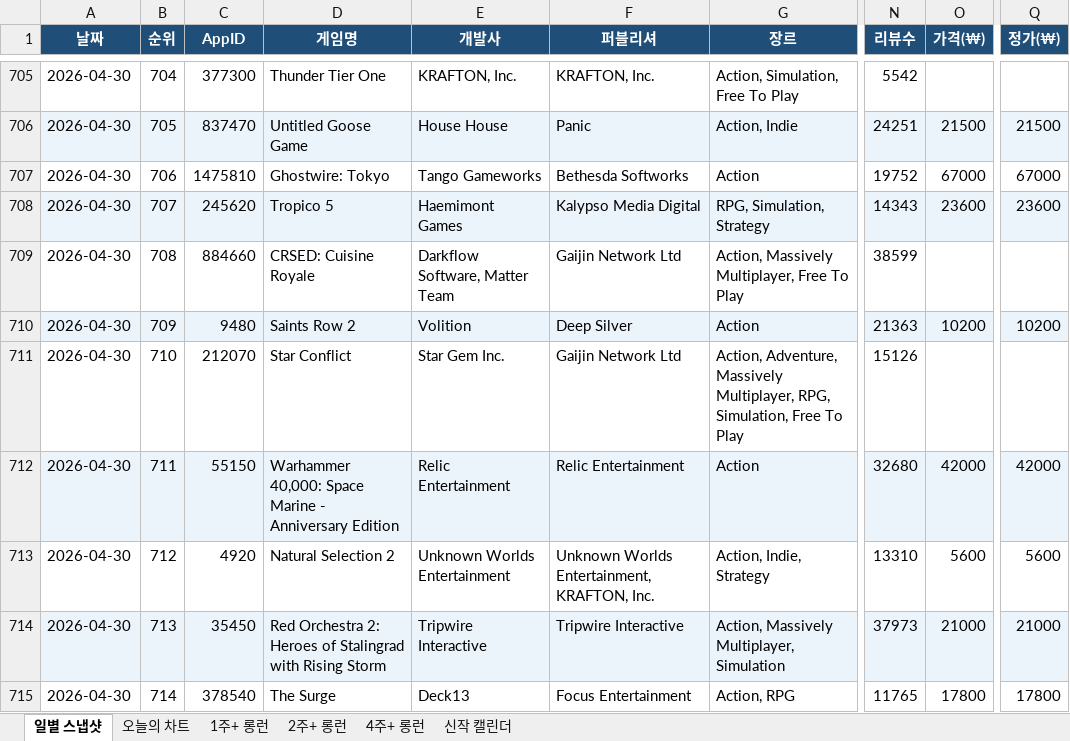
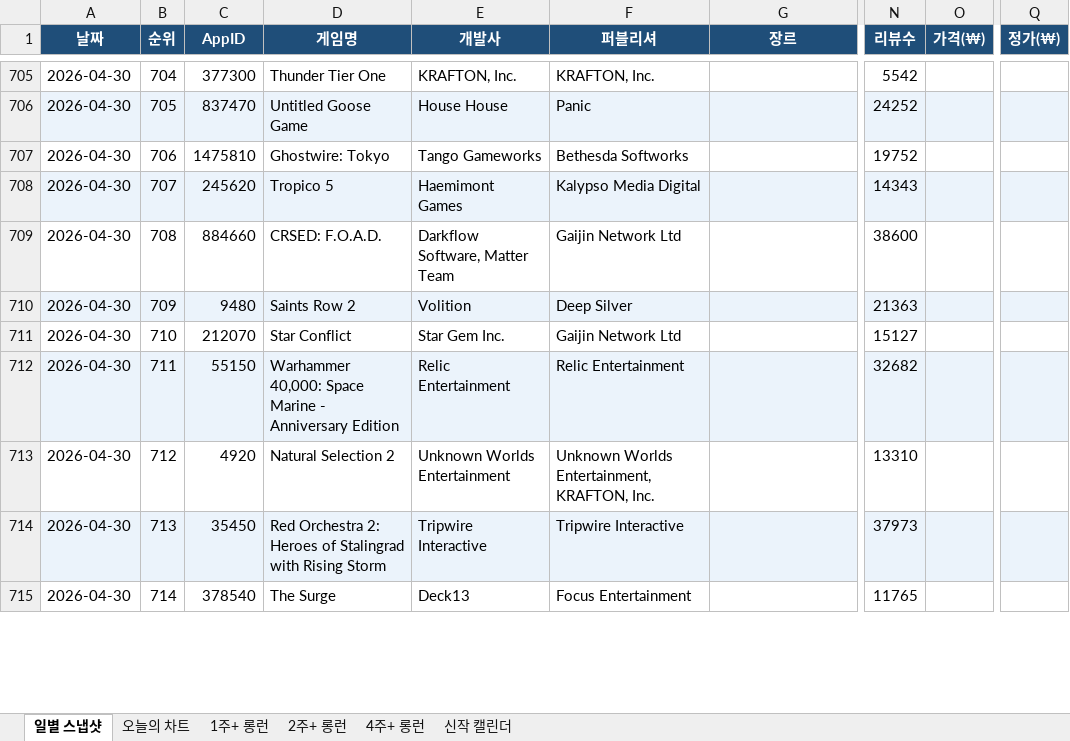
Before and after one commit to ahroyun/steam-top1000, an Excel workbook: steam_chart_monitor.xlsx, sheet 일별 스냅샷, drawn as a sheet; only a part is shown, gaps mark what is left out; values as stored, in another font and other column widths than the file's, no borders; the diff covers the shown part only; the diff names each change by its address in the sheet, - before the commit and + after, or states it on an @@ line.

```diff
--- a/steam_chart_monitor.xlsx (sheet 일별 스냅샷)
+++ b/steam_chart_monitor.xlsx (sheet 일별 스냅샷)
-G705 (장르): Action, Simulation, Free To Play
+G705 (장르): (empty)
-G706 (장르): Action, Indie
+G706 (장르): (empty)
-N706 (리뷰수): 24251
+N706 (리뷰수): 24252
-O706 (가격(₩)): 21500
+O706 (가격(₩)): (empty)
-Q706 (정가(₩)): 21500
+Q706 (정가(₩)): (empty)
-G707 (장르): Action
+G707 (장르): (empty)
-O707 (가격(₩)): 67000
+O707 (가격(₩)): (empty)
-Q707 (정가(₩)): 67000
+Q707 (정가(₩)): (empty)
-G708 (장르): RPG, Simulation, Strategy
+G708 (장르): (empty)
-O708 (가격(₩)): 23600
+O708 (가격(₩)): (empty)
-Q708 (정가(₩)): 23600
+Q708 (정가(₩)): (empty)
-D709 (게임명): CRSED: Cuisine Royale
+D709 (게임명): CRSED: F.O.A.D.
-G709 (장르): Action, Massively Multiplayer, Free To Play
+G709 (장르): (empty)
-N709 (리뷰수): 38599
+N709 (리뷰수): 38600
-G710 (장르): Action
+G710 (장르): (empty)
-O710 (가격(₩)): 10200
+O710 (가격(₩)): (empty)
-Q710 (정가(₩)): 10200
+Q710 (정가(₩)): (empty)
-G711 (장르): Action, Adventure, Massively Multiplayer, RPG, Simulation, Free To Play
+G711 (장르): (empty)
-N711 (리뷰수): 15126
+N711 (리뷰수): 15127
-G712 (장르): Action
+G712 (장르): (empty)
-N712 (리뷰수): 32680
+N712 (리뷰수): 32682
-O712 (가격(₩)): 42000
+O712 (가격(₩)): (empty)
-Q712 (정가(₩)): 42000
+Q712 (정가(₩)): (empty)
-G713 (장르): Action, Indie, Strategy
+G713 (장르): (empty)
-O713 (가격(₩)): 5600
+O713 (가격(₩)): (empty)
-Q713 (정가(₩)): 5600
+Q713 (정가(₩)): (empty)
-G714 (장르): Action, Massively Multiplayer, Simulation
+G714 (장르): (empty)
-O714 (가격(₩)): 21000
+O714 (가격(₩)): (empty)
-Q714 (정가(₩)): 21000
+Q714 (정가(₩)): (empty)
-G715 (장르): Action, RPG
+G715 (장르): (empty)
-O715 (가격(₩)): 17800
+O715 (가격(₩)): (empty)
-Q715 (정가(₩)): 17800
+Q715 (정가(₩)): (empty)
```
Also changed, not shown: 1635 edited cells elsewhere in this sheet, sheet 오늘의 차트, 1 other file.
